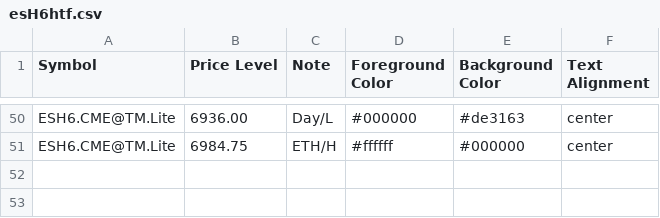
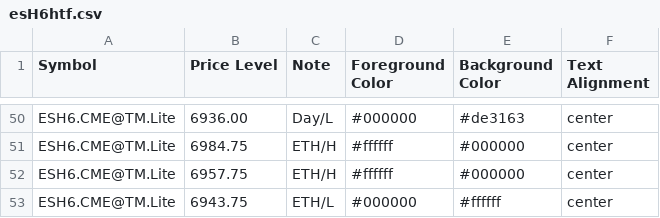
Before and after one commit to heatedtowel/EsCloudNotes, a CSV file: esH6htf.csv, drawn as a sheet; only a part is shown, gaps mark what is left out.

Commit message:
Update Bookmap notes

```diff
--- a/esH6htf.csv
+++ b/esH6htf.csv
@@ -51 +51,3 @@ ESH6.CME@TM.Lite,6936.00,Day/L,#000000,#de3163,center
 ESH6.CME@TM.Lite,6984.75,ETH/H,#ffffff,#000000,center
+ESH6.CME@TM.Lite,6957.75,ETH/H,#ffffff,#000000,center
+ESH6.CME@TM.Lite,6943.75,ETH/L,#000000,#ffffff,center
```
